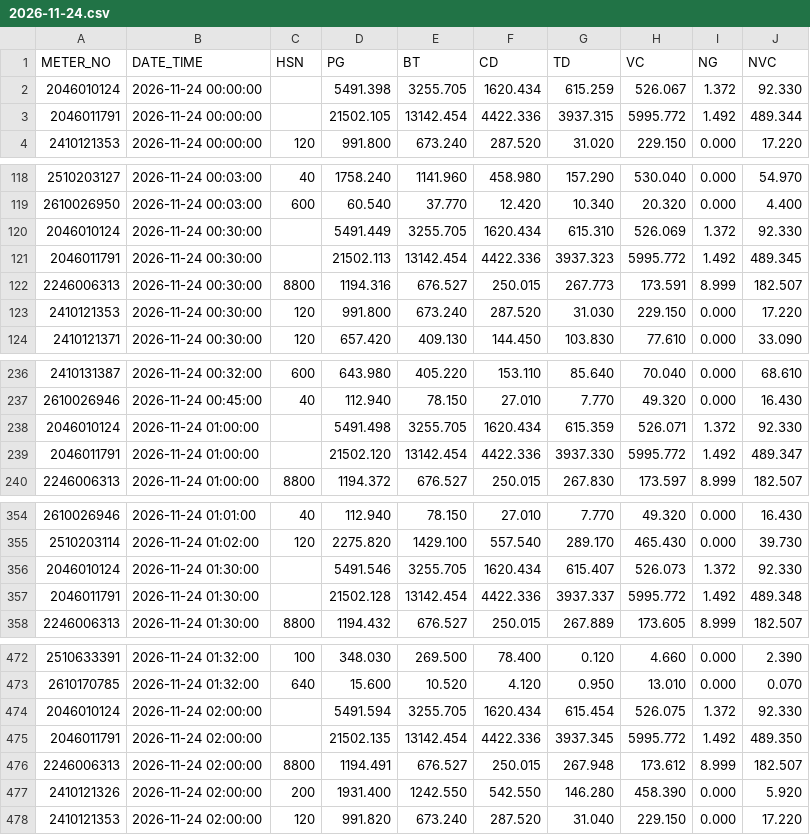
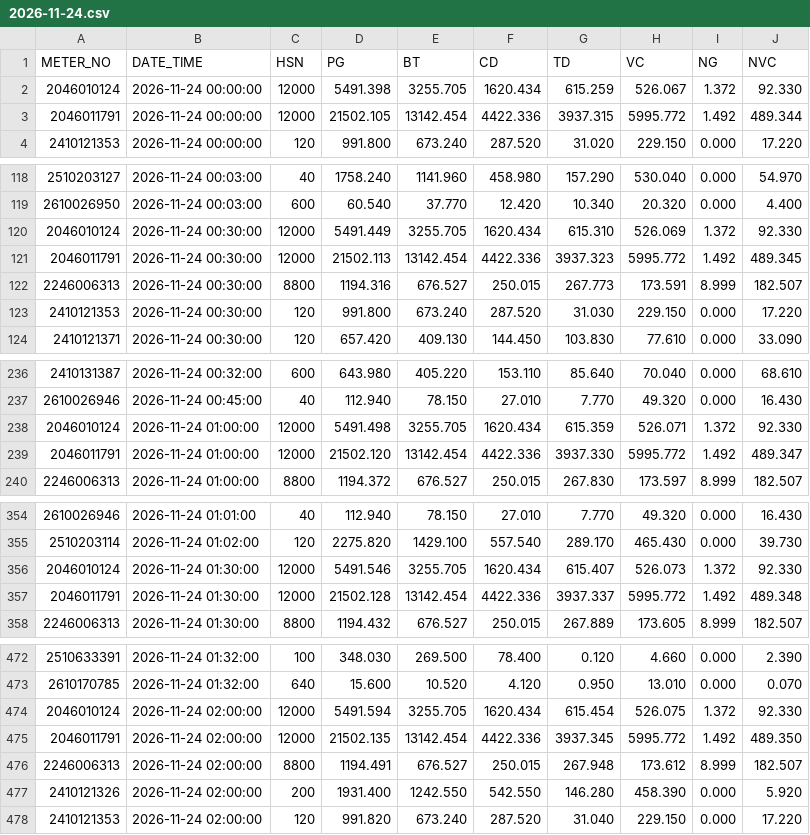
Before and after one commit to Gelex-Electric/shared-diary-pocketbase, a CSV file: public/ChiSo_30min/2026-11-24.csv, drawn as a sheet; only a part is shown, gaps mark what is left out; the diff covers the shown part only.

```diff
--- a/public/ChiSo_30min/2026-11-24.csv
+++ b/public/ChiSo_30min/2026-11-24.csv
@@ -1,4 +1,4 @@
 METER_NO,DATE_TIME,HSN,PG,BT,CD,TD,VC,NG,NVC
-2046010124,2026-11-24 00:00:00,,5491.398,3255.705,1620.434,615.259,526.067,1.372,92.330
-2046011791,2026-11-24 00:00:00,,21502.105,13142.454,4422.336,3937.315,5995.772,1.492,489.344
+2046010124,2026-11-24 00:00:00,12000,5491.398,3255.705,1620.434,615.259,526.067,1.372,92.330
+2046011791,2026-11-24 00:00:00,12000,21502.105,13142.454,4422.336,3937.315,5995.772,1.492,489.344
 2410121353,2026-11-24 00:00:00,120,991.800,673.240,287.520,31.020,229.150,0.000,17.220
@@ -119,4 +119,4 @@ METER_NO,DATE_TIME,HSN,PG,BT,CD,TD,VC,NG,NVC
 2610026950,2026-11-24 00:03:00,600,60.540,37.770,12.420,10.340,20.320,0.000,4.400
-2046010124,2026-11-24 00:30:00,,5491.449,3255.705,1620.434,615.310,526.069,1.372,92.330
-2046011791,2026-11-24 00:30:00,,21502.113,13142.454,4422.336,3937.323,5995.772,1.492,489.345
+2046010124,2026-11-24 00:30:00,12000,5491.449,3255.705,1620.434,615.310,526.069,1.372,92.330
+2046011791,2026-11-24 00:30:00,12000,21502.113,13142.454,4422.336,3937.323,5995.772,1.492,489.345
 2246006313,2026-11-24 00:30:00,8800,1194.316,676.527,250.015,267.773,173.591,8.999,182.507
@@ -237,4 +237,4 @@ METER_NO,DATE_TIME,HSN,PG,BT,CD,TD,VC,NG,NVC
 2610026946,2026-11-24 00:45:00,40,112.940,78.150,27.010,7.770,49.320,0.000,16.430
-2046010124,2026-11-24 01:00:00,,5491.498,3255.705,1620.434,615.359,526.071,1.372,92.330
-2046011791,2026-11-24 01:00:00,,21502.120,13142.454,4422.336,3937.330,5995.772,1.492,489.347
+2046010124,2026-11-24 01:00:00,12000,5491.498,3255.705,1620.434,615.359,526.071,1.372,92.330
+2046011791,2026-11-24 01:00:00,12000,21502.120,13142.454,4422.336,3937.330,5995.772,1.492,489.347
 2246006313,2026-11-24 01:00:00,8800,1194.372,676.527,250.015,267.830,173.597,8.999,182.507
@@ -355,4 +355,4 @@ METER_NO,DATE_TIME,HSN,PG,BT,CD,TD,VC,NG,NVC
 2510203114,2026-11-24 01:02:00,120,2275.820,1429.100,557.540,289.170,465.430,0.000,39.730
-2046010124,2026-11-24 01:30:00,,5491.546,3255.705,1620.434,615.407,526.073,1.372,92.330
-2046011791,2026-11-24 01:30:00,,21502.128,13142.454,4422.336,3937.337,5995.772,1.492,489.348
+2046010124,2026-11-24 01:30:00,12000,5491.546,3255.705,1620.434,615.407,526.073,1.372,92.330
+2046011791,2026-11-24 01:30:00,12000,21502.128,13142.454,4422.336,3937.337,5995.772,1.492,489.348
 2246006313,2026-11-24 01:30:00,8800,1194.432,676.527,250.015,267.889,173.605,8.999,182.507
@@ -473,4 +473,4 @@ METER_NO,DATE_TIME,HSN,PG,BT,CD,TD,VC,NG,NVC
 2610170785,2026-11-24 01:32:00,640,15.600,10.520,4.120,0.950,13.010,0.000,0.070
-2046010124,2026-11-24 02:00:00,,5491.594,3255.705,1620.434,615.454,526.075,1.372,92.330
-2046011791,2026-11-24 02:00:00,,21502.135,13142.454,4422.336,3937.345,5995.772,1.492,489.350
+2046010124,2026-11-24 02:00:00,12000,5491.594,3255.705,1620.434,615.454,526.075,1.372,92.330
+2046011791,2026-11-24 02:00:00,12000,21502.135,13142.454,4422.336,3937.345,5995.772,1.492,489.350
 2246006313,2026-11-24 02:00:00,8800,1194.491,676.527,250.015,267.948,173.612,8.999,182.507
```
Also changed, not shown: 86 edited cells elsewhere in this file, public/ChiSo_30min/2026-11-21.csv, public/ChiSo_30min/2026-11-22.csv, 2 other files.
